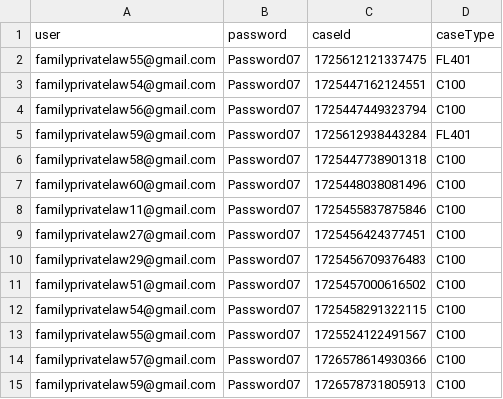
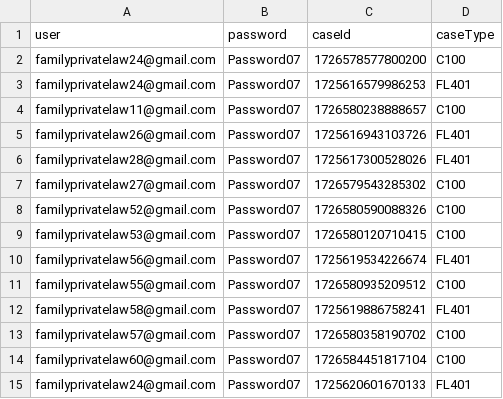
Before and after one commit to hmcts/prl-performance, a CSV file: src/gatling/resources/ReasonableAdjustments_Add.csv, drawn as a sheet.

```diff
--- a/src/gatling/resources/ReasonableAdjustments_Add.csv
+++ b/src/gatling/resources/ReasonableAdjustments_Add.csv
@@ -1,15 +1,15 @@
 user,password,caseId,caseType
-familyprivatelaw55@gmail.com,Password07,1725612121337475,FL401
-familyprivatelaw54@gmail.com,Password07,1725447162124551,C100
-familyprivatelaw56@gmail.com,Password07,1725447449323794,C100
-familyprivatelaw59@gmail.com,Password07,1725612938443284,FL401
-familyprivatelaw58@gmail.com,Password07,1725447738901318,C100
-familyprivatelaw60@gmail.com,Password07,1725448038081496,C100
-familyprivatelaw11@gmail.com,Password07,1725455837875846,C100
-familyprivatelaw27@gmail.com,Password07,1725456424377451,C100
-familyprivatelaw29@gmail.com,Password07,1725456709376483,C100
-familyprivatelaw51@gmail.com,Password07,1725457000616502,C100
-familyprivatelaw54@gmail.com,Password07,1725458291322115,C100
-familyprivatelaw55@gmail.com,Password07,1725524122491567,C100
-familyprivatelaw57@gmail.com,Password07,1726578614930366,C100
-familyprivatelaw59@gmail.com,Password07,1726578731805913,C100
+familyprivatelaw24@gmail.com,Password07,1726578577800200,C100
+familyprivatelaw24@gmail.com,Password07,1725616579986253,FL401
+familyprivatelaw11@gmail.com,Password07,1726580238888657,C100
+familyprivatelaw26@gmail.com,Password07,1725616943103726,FL401
+familyprivatelaw28@gmail.com,Password07,1725617300528026,FL401
+familyprivatelaw27@gmail.com,Password07,1726579543285302,C100
+familyprivatelaw52@gmail.com,Password07,1726580590088326,C100
+familyprivatelaw53@gmail.com,Password07,1726580120710415,C100
+familyprivatelaw56@gmail.com,Password07,1725619534226674,FL401
+familyprivatelaw55@gmail.com,Password07,1726580935209512,C100
+familyprivatelaw58@gmail.com,Password07,1725619886758241,FL401
+familyprivatelaw57@gmail.com,Password07,1726580358190702,C100
+familyprivatelaw60@gmail.com,Password07,1726584451817104,C100
+familyprivatelaw24@gmail.com,Password07,1725620601670133,FL401
```
Also changed, not shown: src/gatling/resources/C100RespondentData.csv, src/gatling/resources/FL401RespondentData.csv, 1 other file.
